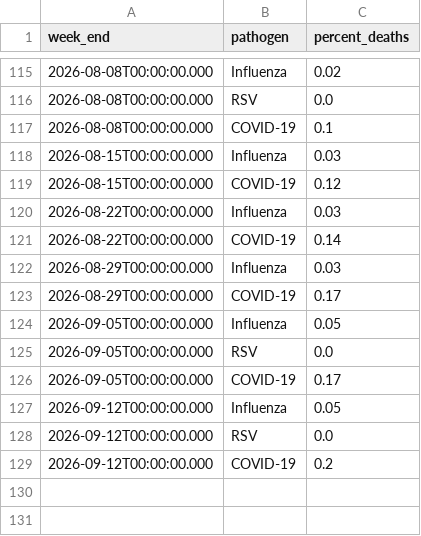
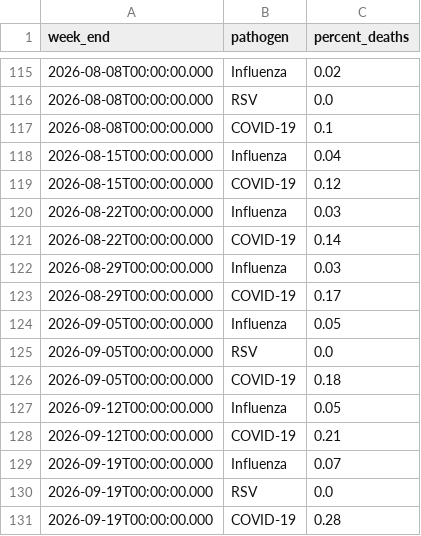
Before and after one commit to fartbagxp/health, a CSV file: data/raw/cdc_open/resp_deaths_pct.csv, drawn as a sheet; only a part is shown, gaps mark what is left out.

```diff
--- a/data/raw/cdc_open/resp_deaths_pct.csv
+++ b/data/raw/cdc_open/resp_deaths_pct.csv
@@ -117,3 +117,3 @@
 "2026-08-08T00:00:00.000","COVID-19","0.1"
-"2026-08-15T00:00:00.000","Influenza","0.03"
+"2026-08-15T00:00:00.000","Influenza","0.04"
 "2026-08-15T00:00:00.000","COVID-19","0.12"
@@ -125,5 +125,7 @@
 "2026-09-05T00:00:00.000","RSV","0.0"
-"2026-09-05T00:00:00.000","COVID-19","0.17"
+"2026-09-05T00:00:00.000","COVID-19","0.18"
 "2026-09-12T00:00:00.000","Influenza","0.05"
-"2026-09-12T00:00:00.000","RSV","0.0"
-"2026-09-12T00:00:00.000","COVID-19","0.2"
+"2026-09-12T00:00:00.000","COVID-19","0.21"
+"2026-09-19T00:00:00.000","Influenza","0.07"
+"2026-09-19T00:00:00.000","RSV","0.0"
+"2026-09-19T00:00:00.000","COVID-19","0.28"
```
Also changed, not shown: data/processed/cdc_open/epidemic_trends_national.csv, data/processed/cdc_open/wastewater_flu.csv, 17 other files.
